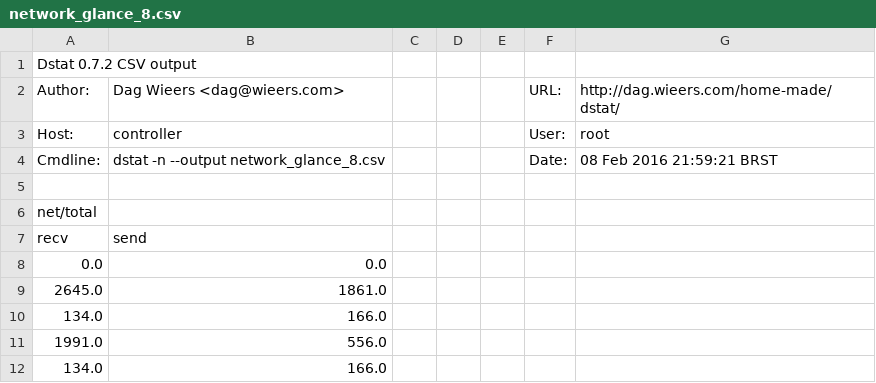
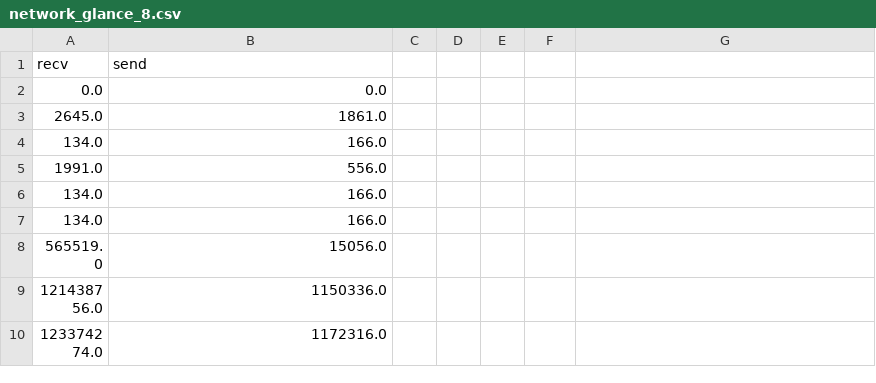
Before and after one commit to bgxavier/os_benchmarks, a CSV file: results/network_glance_8.csv, drawn as a sheet; only a part is shown; the shorter side is filled out with more unchanged rows; the diff names each change by its address in the sheet, - before the commit and + after, or states it on an @@ line.

```diff
--- a/results/network_glance_8.csv
+++ b/results/network_glance_8.csv
-row 1: Dstat 0.7.2 CSV output
-row 2: Author: | Dag Wieers <dag@wieers.com> |  |  |  | URL: | http://dag.wieers.com/home-made/dstat/
-row 3: Host: | controller |  |  |  | User: | root
-row 4: Cmdline: | dstat -n --output network_glance_8.csv |  |  |  | Date: | 08 Feb 2016 21:59:21 BRST
-row 5: (empty)
-row 6: net/total
```
Also changed, not shown: results/network_glance_3.csv, results/network_glance_4.csv, 6 other files.
